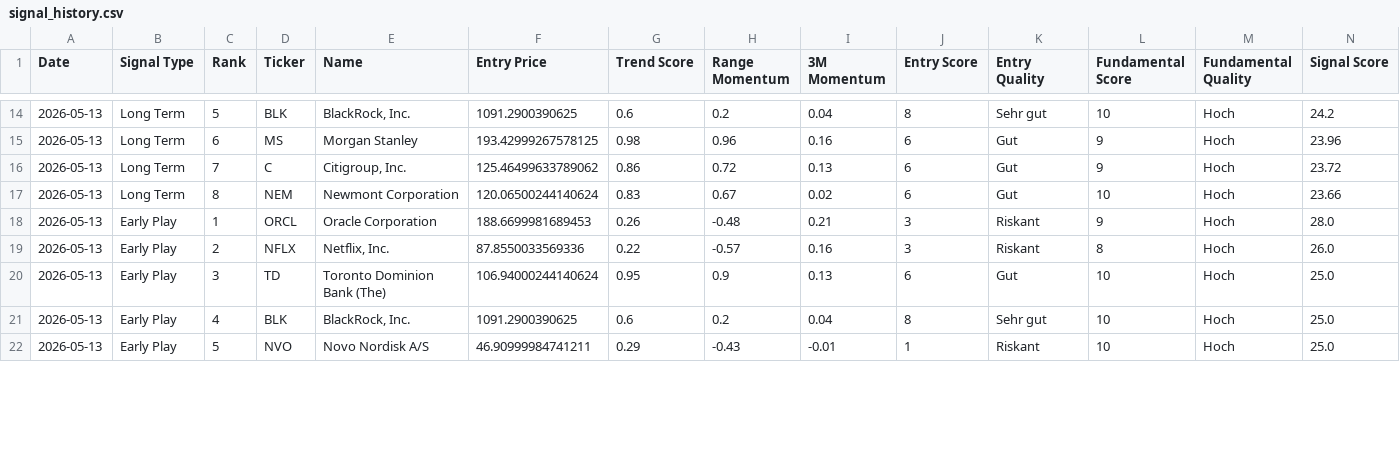
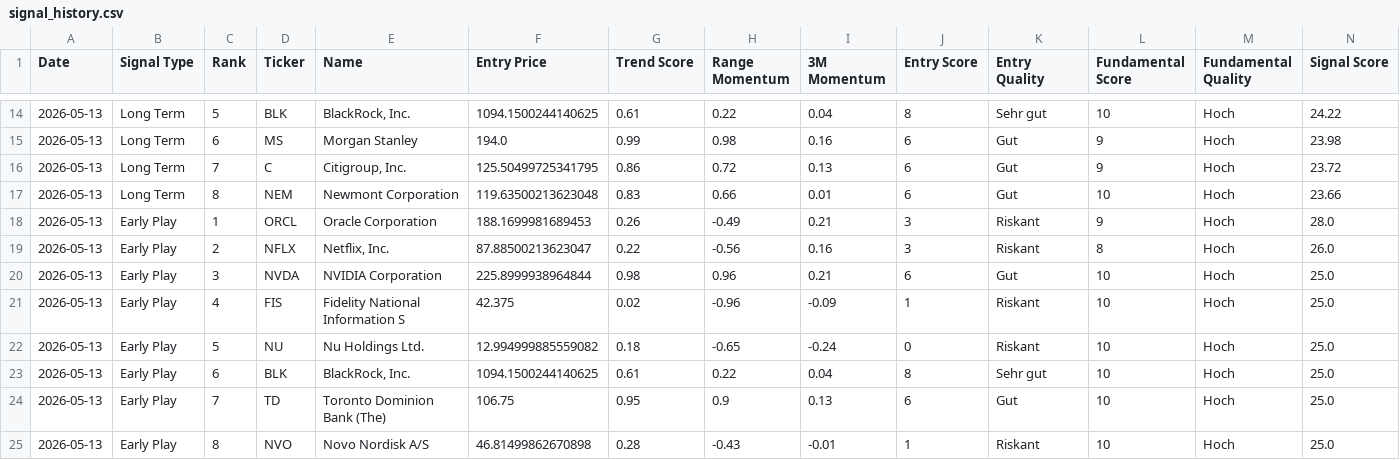
Before and after one commit to Rofino95/theme-tracker, a CSV file: signal_history.csv, drawn as a sheet; only a part is shown, gaps mark what is left out; the diff covers the shown part only.

```diff
--- a/signal_history.csv
+++ b/signal_history.csv
@@ -14,9 +14,12 @@ Date,Signal Type,Rank,Ticker,Name,Entry Price,Trend Score,Range Momentum,3M Mome
-2026-05-13,Long Term,5,BLK,"BlackRock, Inc.",1091.2900390625,0.6,0.2,0.04,8,Sehr gut,10,Hoch,24.2
-2026-05-13,Long Term,6,MS,Morgan Stanley,193.42999267578125,0.98,0.96,0.16,6,Gut,9,Hoch,23.96
-2026-05-13,Long Term,7,C,"Citigroup, Inc.",125.46499633789062,0.86,0.72,0.13,6,Gut,9,Hoch,23.72
-2026-05-13,Long Term,8,NEM,Newmont Corporation,120.06500244140624,0.83,0.67,0.02,6,Gut,10,Hoch,23.66
-2026-05-13,Early Play,1,ORCL,Oracle Corporation,188.6699981689453,0.26,-0.48,0.21,3,Riskant,9,Hoch,28.0
-2026-05-13,Early Play,2,NFLX,"Netflix, Inc.",87.8550033569336,0.22,-0.57,0.16,3,Riskant,8,Hoch,26.0
-2026-05-13,Early Play,3,TD,Toronto Dominion Bank (The),106.94000244140624,0.95,0.9,0.13,6,Gut,10,Hoch,25.0
-2026-05-13,Early Play,4,BLK,"BlackRock, Inc.",1091.2900390625,0.6,0.2,0.04,8,Sehr gut,10,Hoch,25.0
-2026-05-13,Early Play,5,NVO,Novo Nordisk A/S,46.90999984741211,0.29,-0.43,-0.01,1,Riskant,10,Hoch,25.0
+2026-05-13,Long Term,5,BLK,"BlackRock, Inc.",1094.1500244140625,0.61,0.22,0.04,8,Sehr gut,10,Hoch,24.22
+2026-05-13,Long Term,6,MS,Morgan Stanley,194.0,0.99,0.98,0.16,6,Gut,9,Hoch,23.98
+2026-05-13,Long Term,7,C,"Citigroup, Inc.",125.50499725341795,0.86,0.72,0.13,6,Gut,9,Hoch,23.72
+2026-05-13,Long Term,8,NEM,Newmont Corporation,119.63500213623048,0.83,0.66,0.01,6,Gut,10,Hoch,23.66
+2026-05-13,Early Play,1,ORCL,Oracle Corporation,188.1699981689453,0.26,-0.49,0.21,3,Riskant,9,Hoch,28.0
+2026-05-13,Early Play,2,NFLX,"Netflix, Inc.",87.88500213623047,0.22,-0.56,0.16,3,Riskant,8,Hoch,26.0
+2026-05-13,Early Play,3,NVDA,NVIDIA Corporation,225.8999938964844,0.98,0.96,0.21,6,Gut,10,Hoch,25.0
+2026-05-13,Early Play,4,FIS,Fidelity National Information S,42.375,0.02,-0.96,-0.09,1,Riskant,10,Hoch,25.0
+2026-05-13,Early Play,5,NU,Nu Holdings Ltd.,12.994999885559082,0.18,-0.65,-0.24,0,Riskant,10,Hoch,25.0
+2026-05-13,Early Play,6,BLK,"BlackRock, Inc.",1094.1500244140625,0.61,0.22,0.04,8,Sehr gut,10,Hoch,25.0
+2026-05-13,Early Play,7,TD,Toronto Dominion Bank (The),106.75,0.95,0.9,0.13,6,Gut,10,Hoch,25.0
+2026-05-13,Early Play,8,NVO,Novo Nordisk A/S,46.81499862670898,0.28,-0.43,-0.01,1,Riskant,10,Hoch,25.0
```
Also changed, not shown: 2 added rows, 5 removed rows and 26 edited cells elsewhere in this file, theme_scores.csv, 1 other file.
